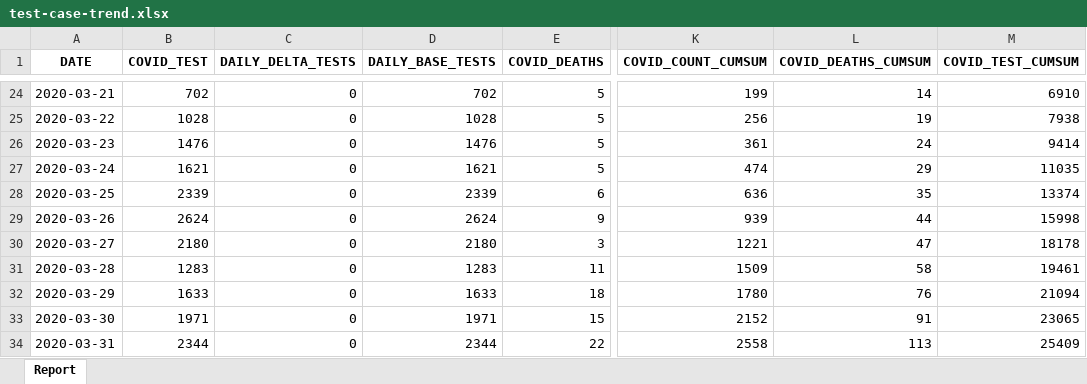
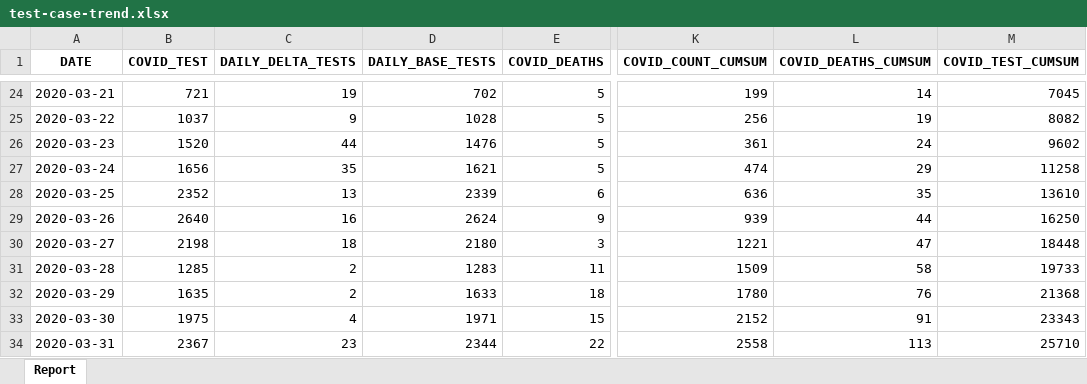
Before and after one commit to ercbk/Indiana-COVID-19-Tracker, an Excel workbook: data/test-case-trend.xlsx, sheet Report, drawn as a sheet; only a part is shown, gaps mark what is left out; values as stored, in another font and other column widths than the file's, no borders; the diff covers the shown part only; the diff names each change by its address in the sheet, - before the commit and + after, or states it on an @@ line.

```diff
--- a/data/test-case-trend.xlsx (sheet Report)
+++ b/data/test-case-trend.xlsx (sheet Report)
-B24 (COVID_TEST): 702
+B24 (COVID_TEST): 721
-C24 (DAILY_DELTA_TESTS): 0
+C24 (DAILY_DELTA_TESTS): 19
-M24 (COVID_TEST_CUMSUM): 6910
+M24 (COVID_TEST_CUMSUM): 7045
-B25 (COVID_TEST): 1028
+B25 (COVID_TEST): 1037
-C25 (DAILY_DELTA_TESTS): 0
+C25 (DAILY_DELTA_TESTS): 9
-M25 (COVID_TEST_CUMSUM): 7938
+M25 (COVID_TEST_CUMSUM): 8082
-B26 (COVID_TEST): 1476
+B26 (COVID_TEST): 1520
-C26 (DAILY_DELTA_TESTS): 0
+C26 (DAILY_DELTA_TESTS): 44
-M26 (COVID_TEST_CUMSUM): 9414
+M26 (COVID_TEST_CUMSUM): 9602
-B27 (COVID_TEST): 1621
+B27 (COVID_TEST): 1656
-C27 (DAILY_DELTA_TESTS): 0
+C27 (DAILY_DELTA_TESTS): 35
-M27 (COVID_TEST_CUMSUM): 11035
+M27 (COVID_TEST_CUMSUM): 11258
-B28 (COVID_TEST): 2339
+B28 (COVID_TEST): 2352
-C28 (DAILY_DELTA_TESTS): 0
+C28 (DAILY_DELTA_TESTS): 13
-M28 (COVID_TEST_CUMSUM): 13374
+M28 (COVID_TEST_CUMSUM): 13610
-B29 (COVID_TEST): 2624
+B29 (COVID_TEST): 2640
-C29 (DAILY_DELTA_TESTS): 0
+C29 (DAILY_DELTA_TESTS): 16
-M29 (COVID_TEST_CUMSUM): 15998
+M29 (COVID_TEST_CUMSUM): 16250
-B30 (COVID_TEST): 2180
+B30 (COVID_TEST): 2198
-C30 (DAILY_DELTA_TESTS): 0
+C30 (DAILY_DELTA_TESTS): 18
-M30 (COVID_TEST_CUMSUM): 18178
+M30 (COVID_TEST_CUMSUM): 18448
-B31 (COVID_TEST): 1283
+B31 (COVID_TEST): 1285
-C31:C32 (DAILY_DELTA_TESTS): 0
+C31:C32 (DAILY_DELTA_TESTS): 2
-M31 (COVID_TEST_CUMSUM): 19461
+M31 (COVID_TEST_CUMSUM): 19733
-B32 (COVID_TEST): 1633
+B32 (COVID_TEST): 1635
-M32 (COVID_TEST_CUMSUM): 21094
+M32 (COVID_TEST_CUMSUM): 21368
-B33 (COVID_TEST): 1971
+B33 (COVID_TEST): 1975
-C33 (DAILY_DELTA_TESTS): 0
+C33 (DAILY_DELTA_TESTS): 4
-M33 (COVID_TEST_CUMSUM): 23065
+M33 (COVID_TEST_CUMSUM): 23343
-B34 (COVID_TEST): 2344
+B34 (COVID_TEST): 2367
-C34 (DAILY_DELTA_TESTS): 0
+C34 (DAILY_DELTA_TESTS): 23
-M34 (COVID_TEST_CUMSUM): 25409
+M34 (COVID_TEST_CUMSUM): 25710
```
Also changed, not shown: 1 added row and 621 edited cells elsewhere in this sheet, 18 other files.
